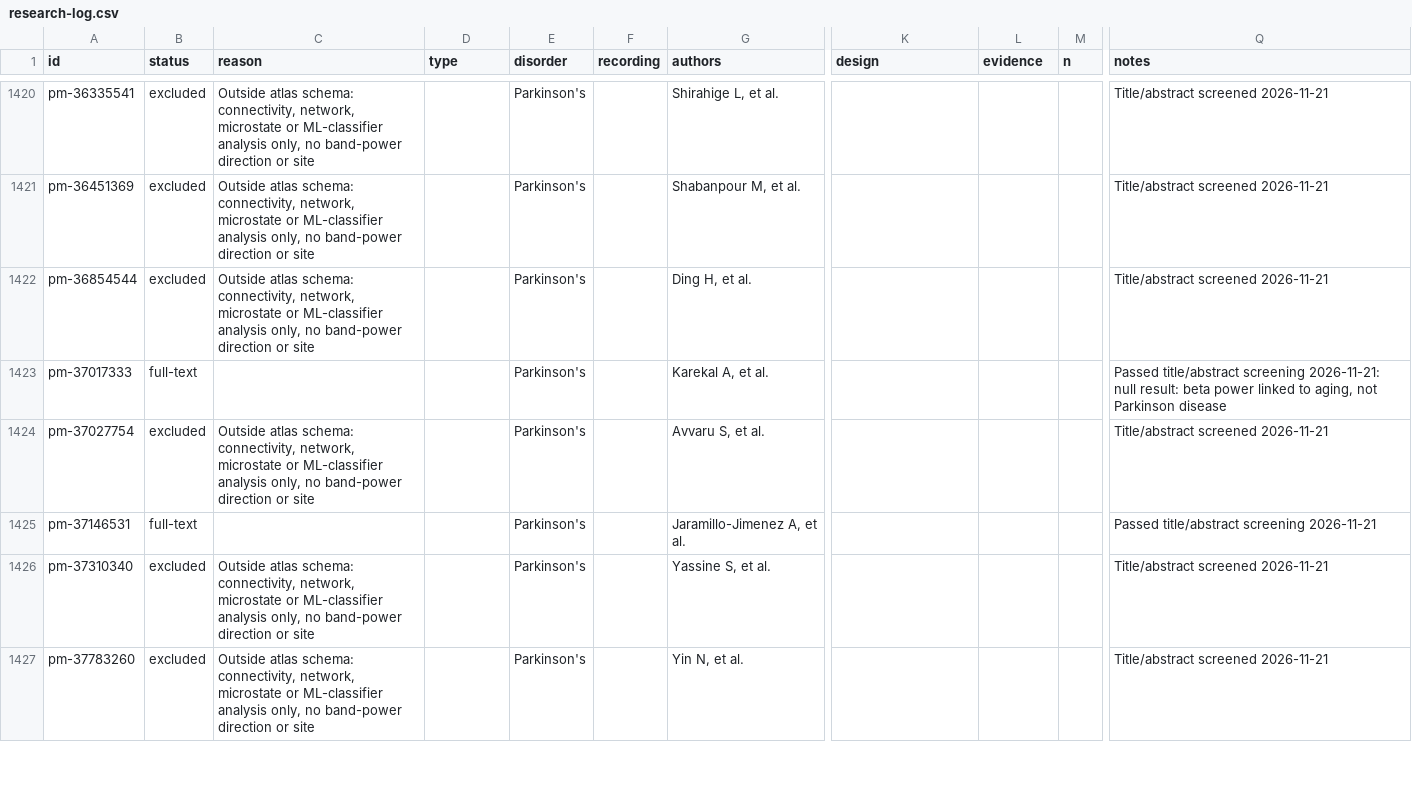
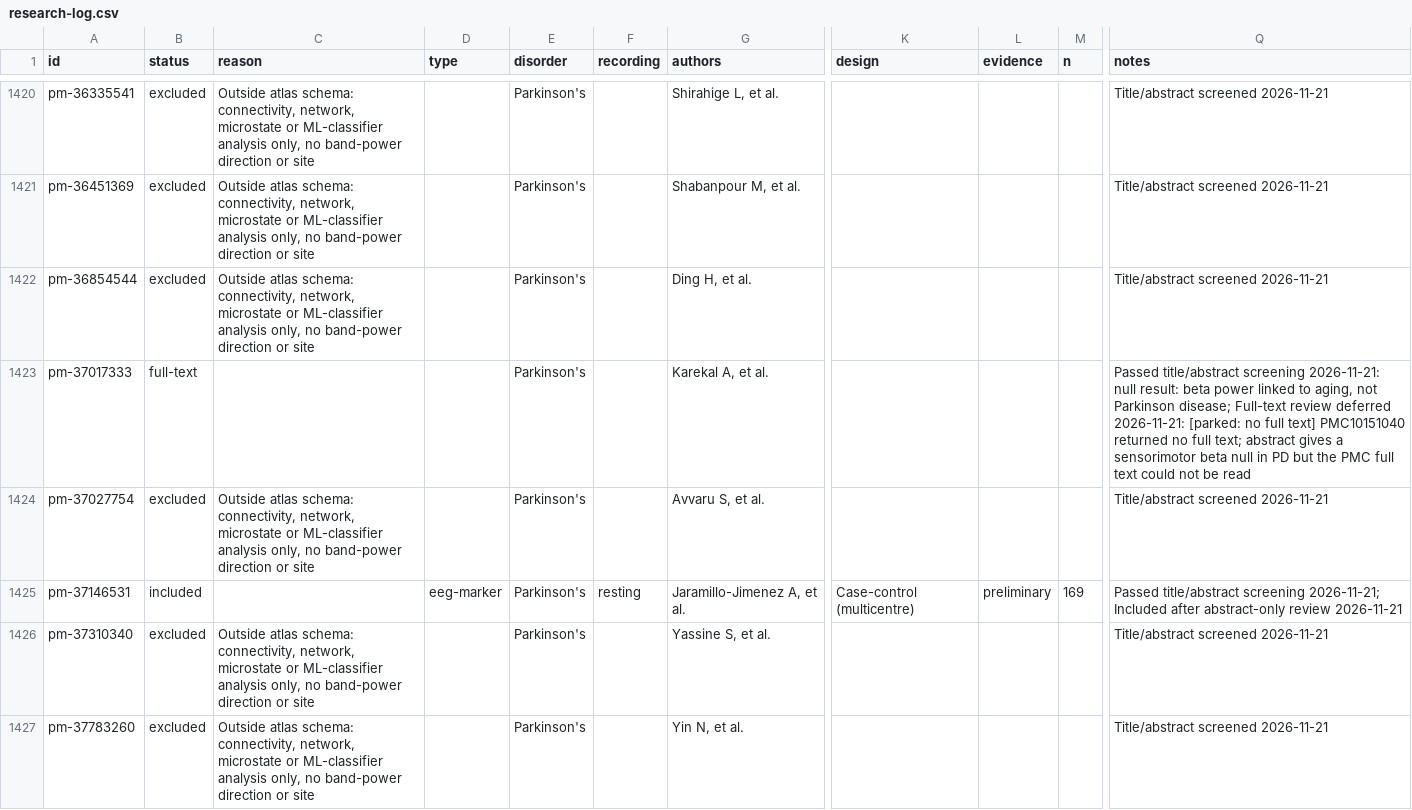
Before and after one commit to farrokh143/eeg-disorder-atlas, a CSV file: data/research-log.csv, drawn as a sheet; only a part is shown, gaps mark what is left out; the diff covers the shown part only; the diff names each change by its address in the sheet, - before the commit and + after, or states it on an @@ line.

```diff
--- a/data/research-log.csv
+++ b/data/research-log.csv
-Q1423 (notes): …not Parkinson disease
+Q1423 (notes): …not Parkinson disease; Full-text review deferred 2026-11-21: [parked: no full text] PMC10151040 returned no full text; abstract gives a sensorimotor beta null in PD but the PMC full text could not be read
-B1425 (status): full-text
+B1425 (status): included
-D1425 (type): (empty)
+D1425 (type): eeg-marker
-F1425 (recording): (empty)
+F1425 (recording): resting
-K1425 (design): (empty)
+K1425 (design): Case-control (multicentre)
-L1425 (evidence): (empty)
+L1425 (evidence): preliminary
-M1425 (n): (empty)
+M1425 (n): 169
-Q1425 (notes): …title/abstract screening 2026-11-21
+Q1425 (notes): …title/abstract screening 2026-11-21; Included after abstract-only review 2026-11-21
```
Also changed, not shown: 29 edited cells elsewhere in this file, 2 other files.
